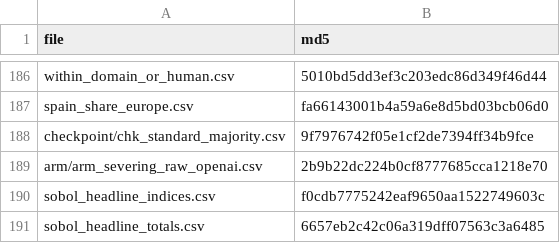
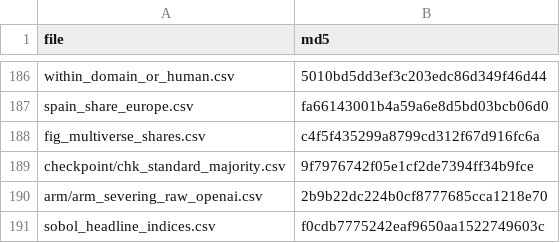
Before and after one commit to arnaldpuy/traditional_irrigation_knowledge, a CSV file: datasets/output/checksums.csv, drawn as a sheet; only a part is shown, gaps mark what is left out; the shorter side is filled out with more unchanged rows; the diff names each change by its address in the sheet, - before the commit and + after, or states it on an @@ line.

Commit message:
multiverse tikz figure

```diff
--- a/datasets/output/checksums.csv
+++ b/datasets/output/checksums.csv
+row 188: fig_multiverse_shares.csv | c4f5f435299a8799cd312f67d916fc6a
```
Also changed, not shown: 14 other files.
